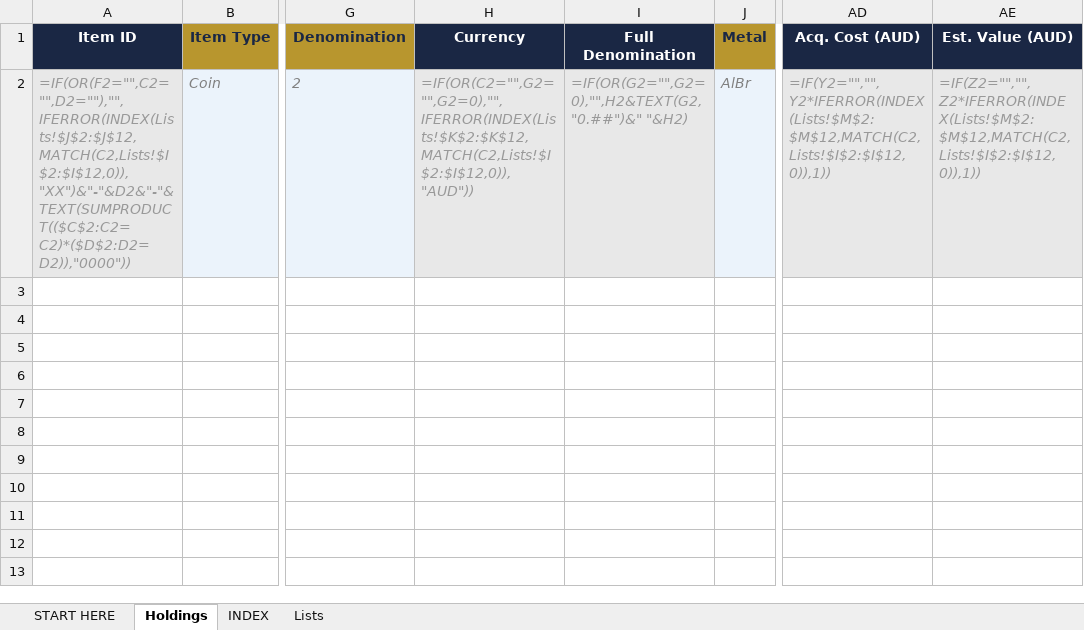
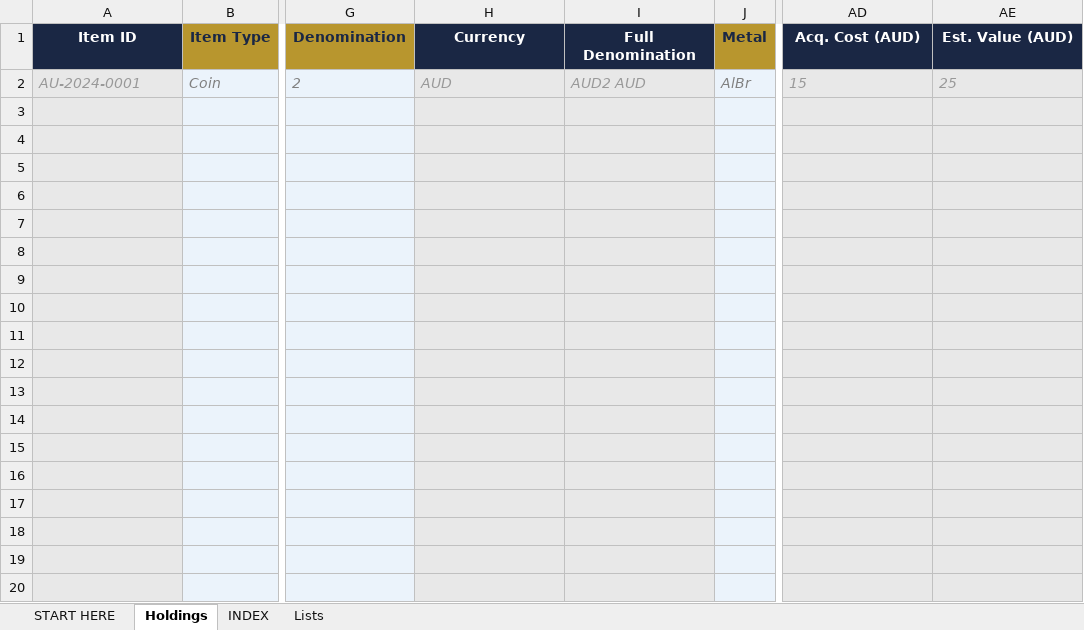
Before and after one commit to sparkerkevscoins/collectors-little-helper, an Excel workbook: CLH_Catalogue.xlsx, sheet Holdings, drawn as a sheet; only a part is shown, gaps mark what is left out; values as stored, in another font and other column widths than the file's, no borders; formulas without a stored value are shown as written; charts and pictures not drawn; rows hold the shown columns only; the diff covers the shown part only; the diff names each change by its address in the sheet, - before the commit and + after, or states it on an @@ line.

```diff
--- a/CLH_Catalogue.xlsx (sheet Holdings)
+++ b/CLH_Catalogue.xlsx (sheet Holdings)
-A2 (Item ID): =IF(OR(F2="",C2="",D2=""),"",IFERROR(INDEX(Lists!$J$2:$J$12,MATCH(C2,Lists!$I$2:$I$12,0)),"XX")&"-"&D2&"-"&TEXT(SUMPRODUCT(($C$2:C2=C2)*($D$2:D2=D2)),"0000"))
+A2 (Item ID): AU-2024-0001
-H2 (Currency): =IF(OR(C2="",G2="",G2=0),"",IFERROR(INDEX(Lists!$K$2:$K$12,MATCH(C2,Lists!$I$2:$I$12,0)),"AUD"))
+H2 (Currency): AUD
-I2 (Full Denomination): =IF(OR(G2="",G2=0),"",H2&TEXT(G2,"0.##")&" "&H2)
+I2 (Full Denomination): AUD2 AUD
-AD2 (Acq. Cost (AUD)): =IF(Y2="","",Y2*IFERROR(INDEX(Lists!$M$2:$M$12,MATCH(C2,Lists!$I$2:$I$12,0)),1))
+AD2 (Acq. Cost (AUD)): 15
-AE2 (Est. Value (AUD)): =IF(Z2="","",Z2*IFERROR(INDEX(Lists!$M$2:$M$12,MATCH(C2,Lists!$I$2:$I$12,0)),1))
+AE2 (Est. Value (AUD)): 25
+row 3: (empty)
+row 4: (empty)
+row 5: (empty)
+row 6: (empty)
+row 7: (empty)
+row 8: (empty)
+row 9: (empty)
+row 10: (empty)
+row 11: (empty)
+row 12: (empty)
+row 13: (empty)
+row 14: (empty)
+row 15: (empty)
+row 16: (empty)
+row 17: (empty)
+row 18: (empty)
+row 19: (empty)
+row 20: (empty)
```
Also changed, not shown: 979 added rows elsewhere in this sheet, sheet INDEX, sheet START HERE, hidden cells, charts or pictures.
